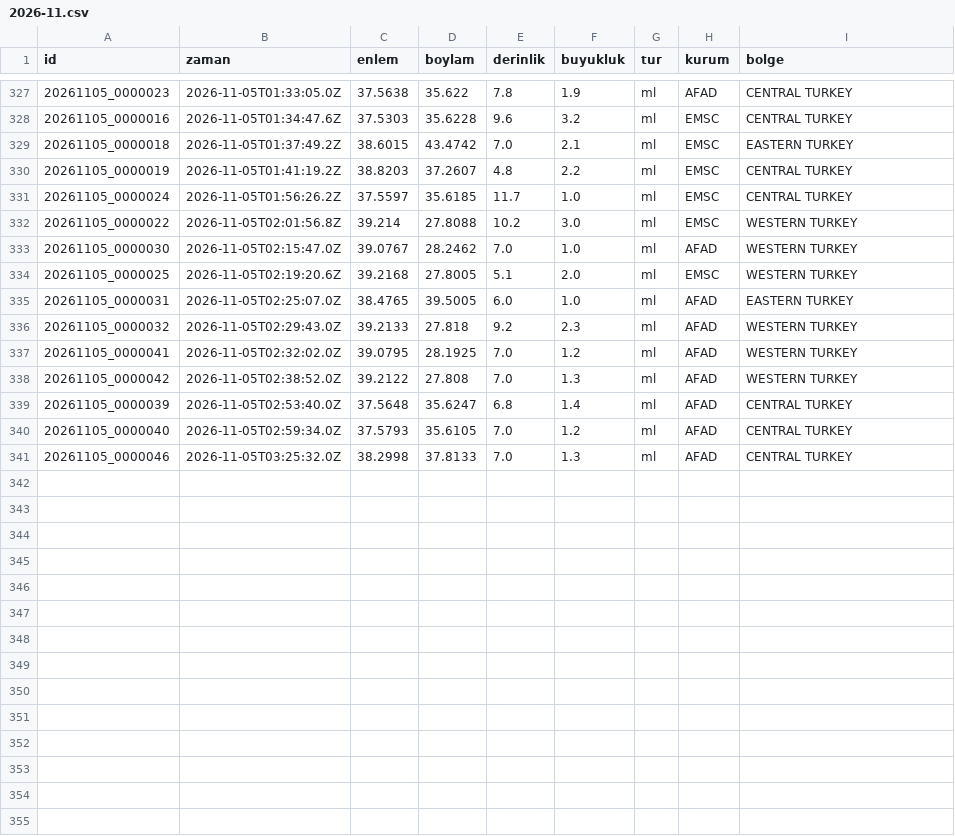
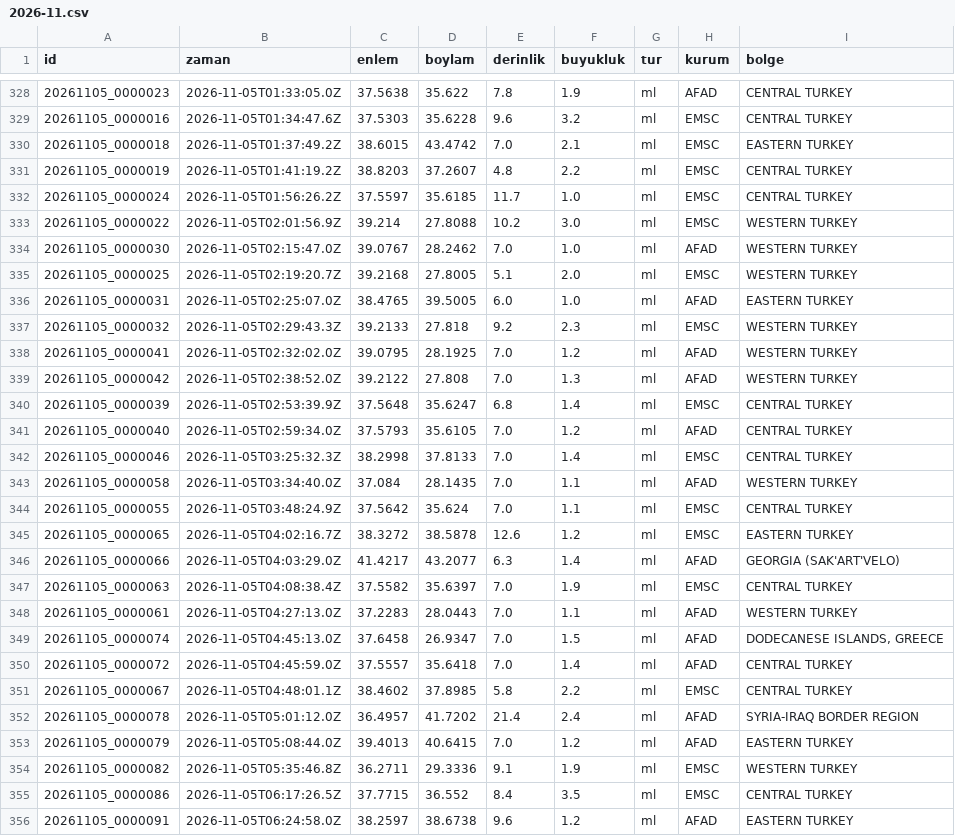
Before and after one commit to birtohum/turkiye-sallandi, a CSV file: veri/emsc/2026-11.csv, drawn as a sheet; only a part is shown, gaps mark what is left out; the diff covers the shown part only.

```diff
--- a/veri/emsc/2026-11.csv
+++ b/veri/emsc/2026-11.csv
@@ -331,11 +332,25 @@ id,zaman,enlem,boylam,derinlik,buyukluk,tur,kurum,bolge
 20261105_0000024,2026-11-05T01:56:26.2Z,37.5597,35.6185,11.7,1.0,ml,EMSC,CENTRAL TURKEY
-20261105_0000022,2026-11-05T02:01:56.8Z,39.214,27.8088,10.2,3.0,ml,EMSC,WESTERN TURKEY
+20261105_0000022,2026-11-05T02:01:56.9Z,39.214,27.8088,10.2,3.0,ml,EMSC,WESTERN TURKEY
 20261105_0000030,2026-11-05T02:15:47.0Z,39.0767,28.2462,7.0,1.0,ml,AFAD,WESTERN TURKEY
-20261105_0000025,2026-11-05T02:19:20.6Z,39.2168,27.8005,5.1,2.0,ml,EMSC,WESTERN TURKEY
+20261105_0000025,2026-11-05T02:19:20.7Z,39.2168,27.8005,5.1,2.0,ml,EMSC,WESTERN TURKEY
 20261105_0000031,2026-11-05T02:25:07.0Z,38.4765,39.5005,6.0,1.0,ml,AFAD,EASTERN TURKEY
-20261105_0000032,2026-11-05T02:29:43.0Z,39.2133,27.818,9.2,2.3,ml,AFAD,WESTERN TURKEY
+20261105_0000032,2026-11-05T02:29:43.3Z,39.2133,27.818,9.2,2.3,ml,EMSC,WESTERN TURKEY
 20261105_0000041,2026-11-05T02:32:02.0Z,39.0795,28.1925,7.0,1.2,ml,AFAD,WESTERN TURKEY
 20261105_0000042,2026-11-05T02:38:52.0Z,39.2122,27.808,7.0,1.3,ml,AFAD,WESTERN TURKEY
-20261105_0000039,2026-11-05T02:53:40.0Z,37.5648,35.6247,6.8,1.4,ml,AFAD,CENTRAL TURKEY
+20261105_0000039,2026-11-05T02:53:39.9Z,37.5648,35.6247,6.8,1.4,ml,EMSC,CENTRAL TURKEY
 20261105_0000040,2026-11-05T02:59:34.0Z,37.5793,35.6105,7.0,1.2,ml,AFAD,CENTRAL TURKEY
-20261105_0000046,2026-11-05T03:25:32.0Z,38.2998,37.8133,7.0,1.3,ml,AFAD,CENTRAL TURKEY
+20261105_0000046,2026-11-05T03:25:32.3Z,38.2998,37.8133,7.0,1.4,ml,EMSC,CENTRAL TURKEY
+20261105_0000058,2026-11-05T03:34:40.0Z,37.084,28.1435,7.0,1.1,ml,AFAD,WESTERN TURKEY
+20261105_0000055,2026-11-05T03:48:24.9Z,37.5642,35.624,7.0,1.1,ml,EMSC,CENTRAL TURKEY
+20261105_0000065,2026-11-05T04:02:16.7Z,38.3272,38.5878,12.6,1.2,ml,EMSC,EASTERN TURKEY
+20261105_0000066,2026-11-05T04:03:29.0Z,41.4217,43.2077,6.3,1.4,ml,AFAD,GEORGIA (SAK'ART'VELO)
+20261105_0000063,2026-11-05T04:08:38.4Z,37.5582,35.6397,7.0,1.9,ml,EMSC,CENTRAL TURKEY
+20261105_0000061,2026-11-05T04:27:13.0Z,37.2283,28.0443,7.0,1.1,ml,AFAD,WESTERN TURKEY
+20261105_0000074,2026-11-05T04:45:13.0Z,37.6458,26.9347,7.0,1.5,ml,AFAD,"DODECANESE ISLANDS, GREECE"
+20261105_0000072,2026-11-05T04:45:59.0Z,37.5557,35.6418,7.0,1.4,ml,AFAD,CENTRAL TURKEY
+20261105_0000067,2026-11-05T04:48:01.1Z,38.4602,37.8985,5.8,2.2,ml,EMSC,CENTRAL TURKEY
+20261105_0000078,2026-11-05T05:01:12.0Z,36.4957,41.7202,21.4,2.4,ml,AFAD,SYRIA-IRAQ BORDER REGION
+20261105_0000079,2026-11-05T05:08:44.0Z,39.4013,40.6415,7.0,1.2,ml,AFAD,EASTERN TURKEY
+20261105_0000082,2026-11-05T05:35:46.8Z,36.2711,29.3336,9.1,1.9,ml,EMSC,WESTERN TURKEY
+20261105_0000086,2026-11-05T06:17:26.5Z,37.7715,36.552,8.4,3.5,ml,EMSC,CENTRAL TURKEY
+20261105_0000091,2026-11-05T06:24:58.0Z,38.2597,38.6738,9.6,1.2,ml,AFAD,EASTERN TURKEY
```
Also changed, not shown: 1 added row and 1 edited cell elsewhere in this file, 3 other files.
